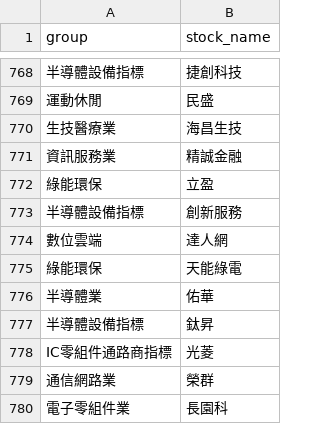
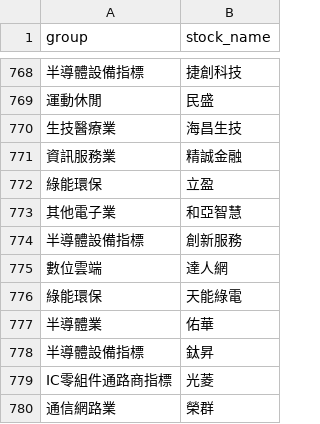
Before and after one commit to brojohn1274/sector-rotation, a CSV file: xq_groups_full.csv, drawn as a sheet; only a part is shown, gaps mark what is left out; the shorter side is filled out with more unchanged rows; the diff names each change by its address in the sheet, - before the commit and + after, or states it on an @@ line.

```diff
--- a/xq_groups_full.csv
+++ b/xq_groups_full.csv
+row 773: 其他電子業 | 和亞智慧
```
Also changed, not shown: 1 other file.
